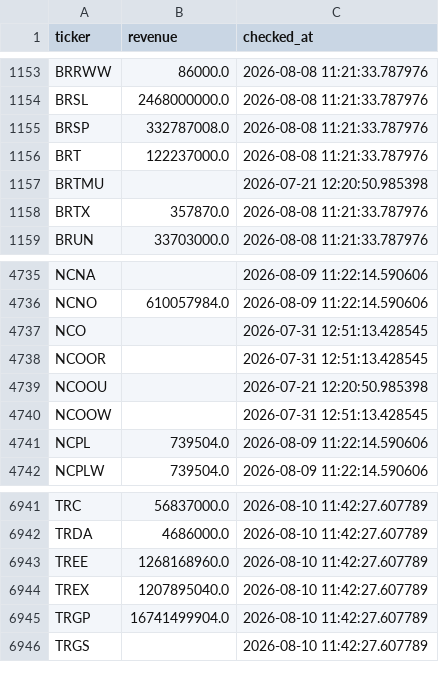
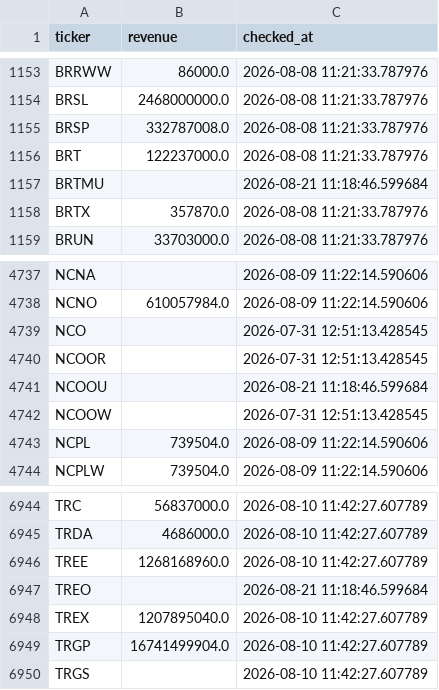
Before and after one commit to Amit33-design/Amit33-network-design, a CSV file: screener/universe_scan_state.csv, drawn as a sheet; only a part is shown, gaps mark what is left out; the diff covers the shown part only.

```diff
--- a/screener/universe_scan_state.csv
+++ b/screener/universe_scan_state.csv
@@ -1156,3 +1156,3 @@ BRSP,332787008.0,2026-08-08 11:21:33.787976
 BRT,122237000.0,2026-08-08 11:21:33.787976
-BRTMU,,2026-07-21 12:20:50.985398
+BRTMU,,2026-08-21 11:18:46.599684
 BRTX,357870.0,2026-08-08 11:21:33.787976
@@ -4738,3 +4740,3 @@ NCO,,2026-07-31 12:51:13.428545
 NCOOR,,2026-07-31 12:51:13.428545
-NCOOU,,2026-07-21 12:20:50.985398
+NCOOU,,2026-08-21 11:18:46.599684
 NCOOW,,2026-07-31 12:51:13.428545
@@ -6943,2 +6946,3 @@ TRDA,4686000.0,2026-08-10 11:42:27.607789
 TREE,1268168960.0,2026-08-10 11:42:27.607789
+TREO,,2026-08-21 11:18:46.599684
 TREX,1207895040.0,2026-08-10 11:42:27.607789
```
Also changed, not shown: 3 added rows and 4 edited cells elsewhere in this file.
